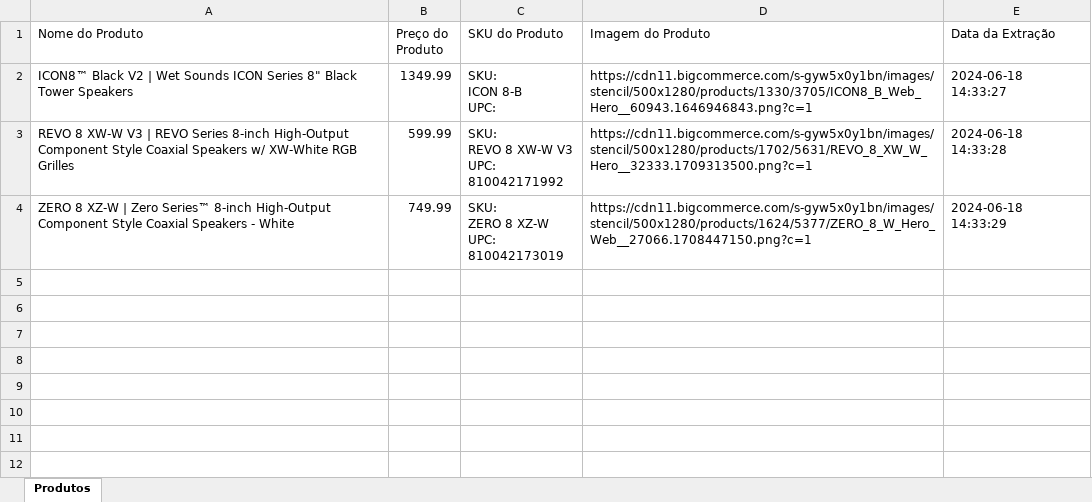
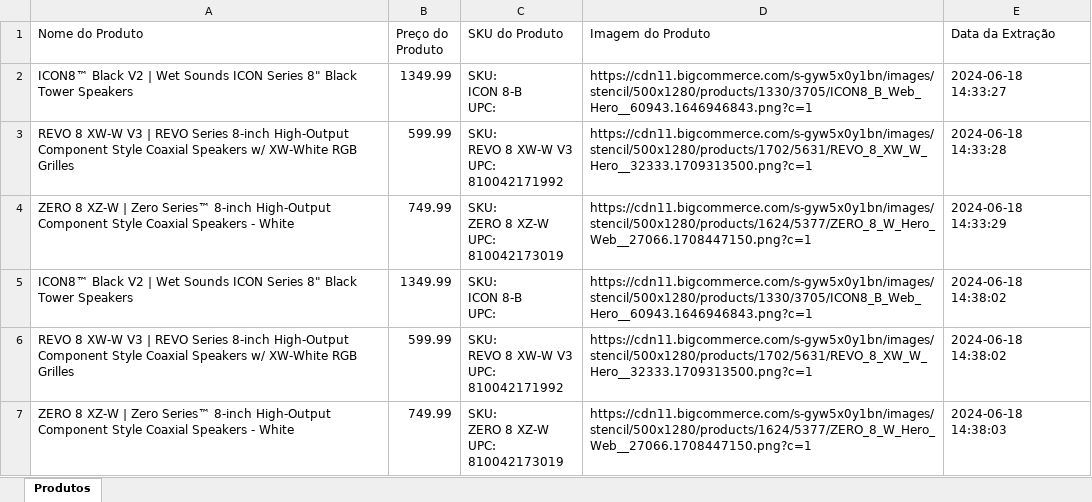
Before and after one commit to DanAugustoMelo/Tohm_Products, an Excel workbook: Output_informacoes_produtos_wet_sounds2.xlsx, sheet Produtos, drawn as a sheet; values as stored, in another font and other column widths than the file's, no borders; ↵ is a line break in a cell; the diff names each change by its address in the sheet, - before the commit and + after, or states it on an @@ line.

```diff
--- a/Output_informacoes_produtos_wet_sounds2.xlsx (sheet Produtos)
+++ b/Output_informacoes_produtos_wet_sounds2.xlsx (sheet Produtos)
+row 5: ICON8™ Black V2 | Wet Sounds ICON Series 8" Black Tower Speakers | 1349.99 | SKU: ↵ ICON 8-B ↵ UPC: | https://cdn11.bigcommerce.com/s-gyw5x0y1bn/images/stencil/500x1280/products/1330/3705/ICON8_B_Web_Hero__60943.1646946843.png?c=1 | 2024-06-18 14:38:02
+row 6: REVO 8 XW-W V3 | REVO Series 8-inch High-Output Component Style Coaxial Speakers w/ XW-White RGB Grilles | 599.99 | SKU: ↵ REVO 8 XW-W V3 ↵ UPC: ↵ 810042171992 | https://cdn11.bigcommerce.com/s-gyw5x0y1bn/images/stencil/500x1280/products/1702/5631/REVO_8_XW_W_Hero__32333.1709313500.png?c=1 | 2024-06-18 14:38:02
+row 7: ZERO 8 XZ-W | Zero Series™ 8-inch High-Output Component Style Coaxial Speakers - White | 749.99 | SKU: ↵ ZERO 8 XZ-W ↵ UPC: ↵ 810042173019 | https://cdn11.bigcommerce.com/s-gyw5x0y1bn/images/stencil/500x1280/products/1624/5377/ZERO_8_W_Hero_Web__27066.1708447150.png?c=1 | 2024-06-18 14:38:03
```
Also changed, not shown: 1 other file.
